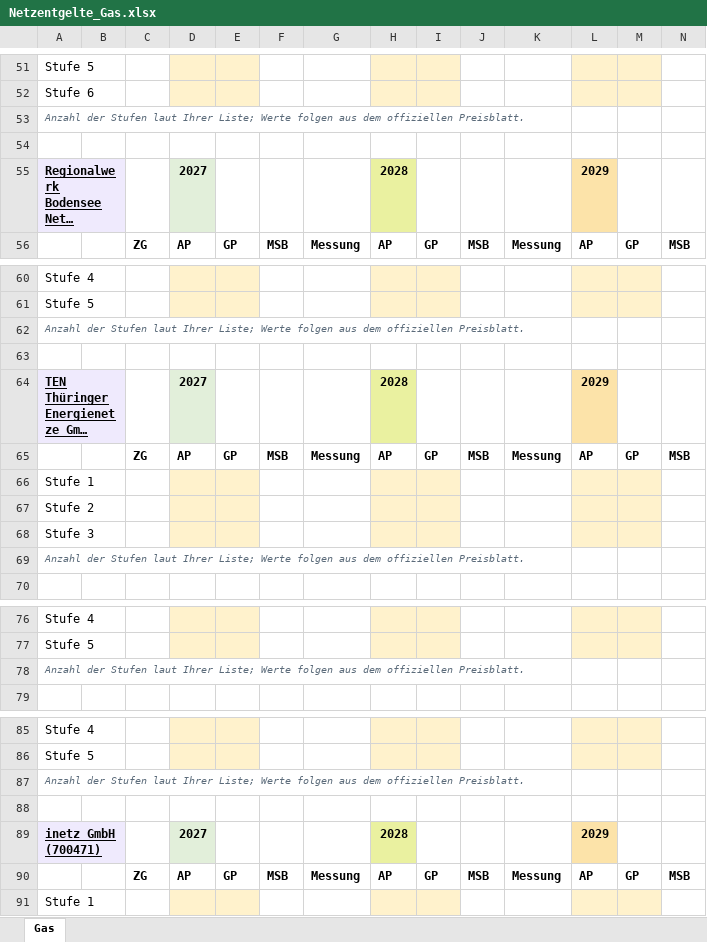
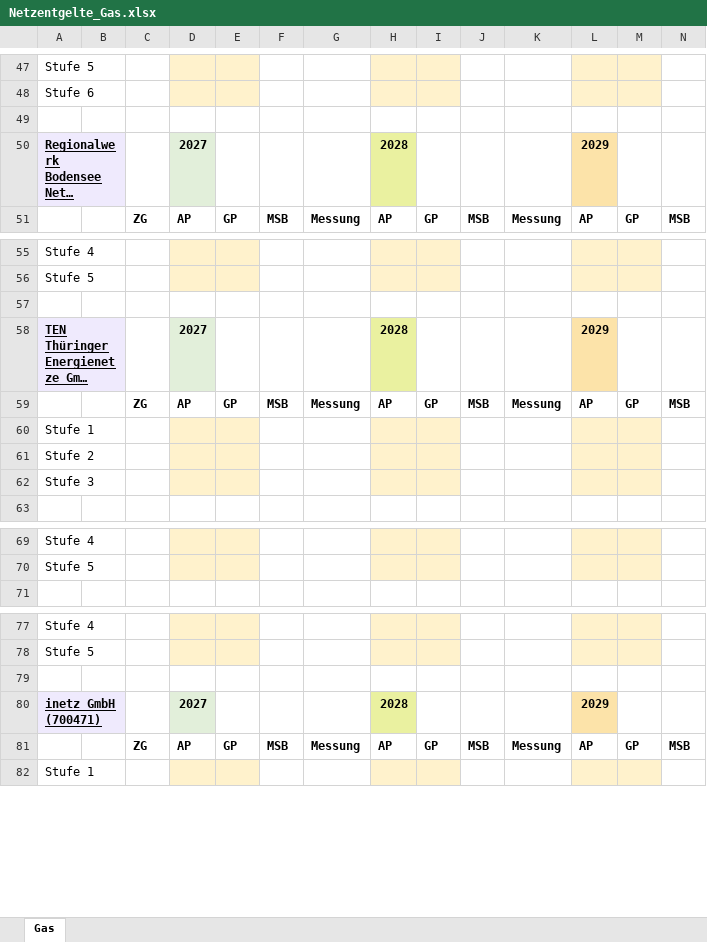
Before and after one commit to Schnielz87/Netzentgelte-Downloads, an Excel workbook: Netzentgelte_Gas.xlsx, sheet Gas, drawn as a sheet; only a part is shown, gaps mark what is left out; long unchanged cells end in …; values as stored, in another font and other column widths than the file's, no borders; rows hold the shown columns only; the diff covers the shown part only; the diff names each change by its address in the sheet, - before the commit and + after, or states it on an @@ line.

```diff
--- a/Netzentgelte_Gas.xlsx (sheet Gas)
+++ b/Netzentgelte_Gas.xlsx (sheet Gas)
-row 53: Anzahl der Stufen laut Ihrer Liste; Werte folgen aus dem offiziellen Preisblatt.
-row 62: Anzahl der Stufen laut Ihrer Liste; Werte folgen aus dem offiziellen Preisblatt.
-row 69: Anzahl der Stufen laut Ihrer Liste; Werte folgen aus dem offiziellen Preisblatt.
-row 78: Anzahl der Stufen laut Ihrer Liste; Werte folgen aus dem offiziellen Preisblatt.
-row 87: Anzahl der Stufen laut Ihrer Liste; Werte folgen aus dem offiziellen Preisblatt.
```
Also changed, not shown: 27 removed rows and 2 edited cells elsewhere in this sheet, Netzentgelte_Strom.xlsx, 1 other file.
